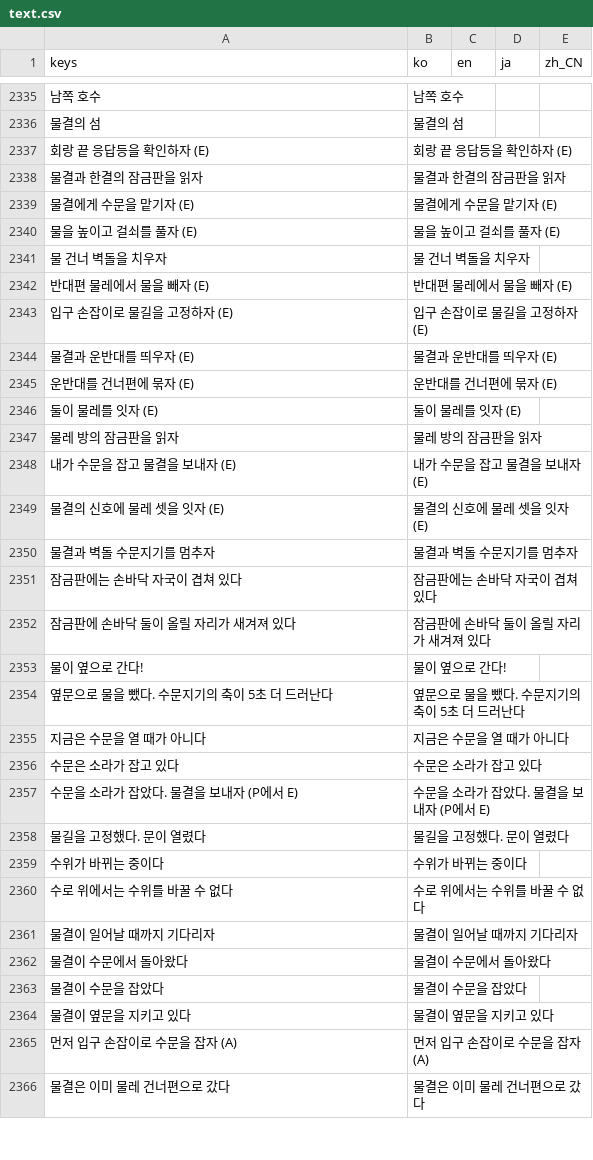
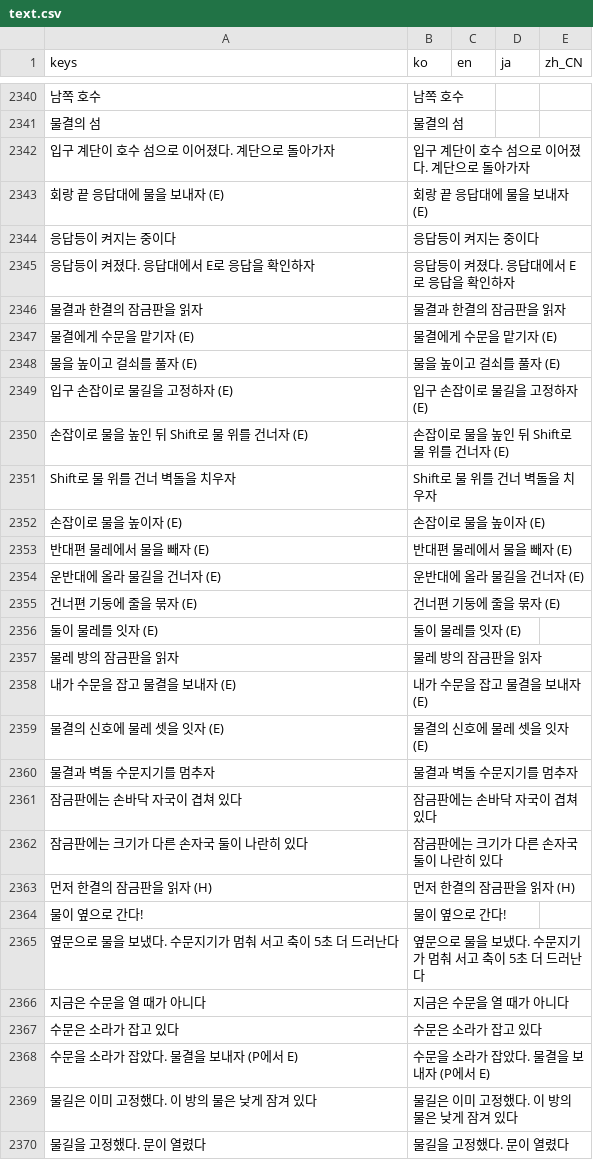
Before and after one commit to destory1984/the-crown-oddity, a CSV file: godot/i18n/text.csv, drawn as a sheet; only a part is shown, gaps mark what is left out; the shorter side is filled out with more unchanged rows; removed rows and columns are numbered as before the commit, all else as after; the diff covers the shown part only; the diff names each change by its address in the sheet, - before the commit and + after, or states it on an @@ line.

```diff
--- a/godot/i18n/text.csv
+++ b/godot/i18n/text.csv
-row 2337: 회랑 끝 응답등을 확인하자 (E) | 회랑 끝 응답등을 확인하자 (E)
+row 2342: 입구 계단이 호수 섬으로 이어졌다. 계단으로 돌아가자 | 입구 계단이 호수 섬으로 이어졌다. 계단으로 돌아가자
+row 2343: 회랑 끝 응답대에 물을 보내자 (E) | 회랑 끝 응답대에 물을 보내자 (E)
+row 2344: 응답등이 켜지는 중이다 | 응답등이 켜지는 중이다
+row 2345: 응답등이 켜졌다. 응답대에서 E로 응답을 확인하자 | 응답등이 켜졌다. 응답대에서 E로 응답을 확인하자
-row 2341: 물 건너 벽돌을 치우자 | 물 건너 벽돌을 치우자
-row 2344: 물결과 운반대를 띄우자 (E) | 물결과 운반대를 띄우자 (E)
-row 2345: 운반대를 건너편에 묶자 (E) | 운반대를 건너편에 묶자 (E)
+row 2350: 손잡이로 물을 높인 뒤 Shift로 물 위를 건너자 (E) | 손잡이로 물을 높인 뒤 Shift로 물 위를 건너자 (E)
+row 2351: Shift로 물 위를 건너 벽돌을 치우자 | Shift로 물 위를 건너 벽돌을 치우자
+row 2352: 손잡이로 물을 높이자 (E) | 손잡이로 물을 높이자 (E)
@@ row 2342 moved to row 2353: 반대편 물레에서 물을 빼자 (E) @@
+row 2354: 운반대에 올라 물길을 건너자 (E) | 운반대에 올라 물길을 건너자 (E)
+row 2355: 건너편 기둥에 줄을 묶자 (E) | 건너편 기둥에 줄을 묶자 (E)
-row 2352: 잠금판에 손바닥 둘이 올릴 자리가 새겨져 있다 | 잠금판에 손바닥 둘이 올릴 자리가 새겨져 있다
+row 2362: 잠금판에는 크기가 다른 손자국 둘이 나란히 있다 | 잠금판에는 크기가 다른 손자국 둘이 나란히 있다
+row 2363: 먼저 한결의 잠금판을 읽자 (H) | 먼저 한결의 잠금판을 읽자 (H)
-row 2354: 옆문으로 물을 뺐다. 수문지기의 축이 5초 더 드러난다 | 옆문으로 물을 뺐다. 수문지기의 축이 5초 더 드러난다
+row 2365: 옆문으로 물을 보냈다. 수문지기가 멈춰 서고 축이 5초 더 드러난다 | 옆문으로 물을 보냈다. 수문지기가 멈춰 서고 축이 5초 더 드러난다
+row 2369: 물길은 이미 고정했다. 이 방의 물은 낮게 잠겨 있다 | 물길은 이미 고정했다. 이 방의 물은 낮게 잠겨 있다
```
Also changed, not shown: 11 added rows and 2 removed rows elsewhere in this file, 22 other files.
